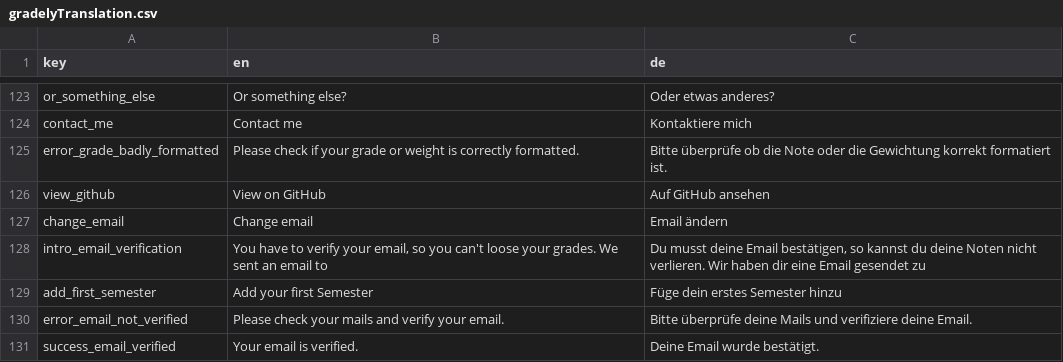
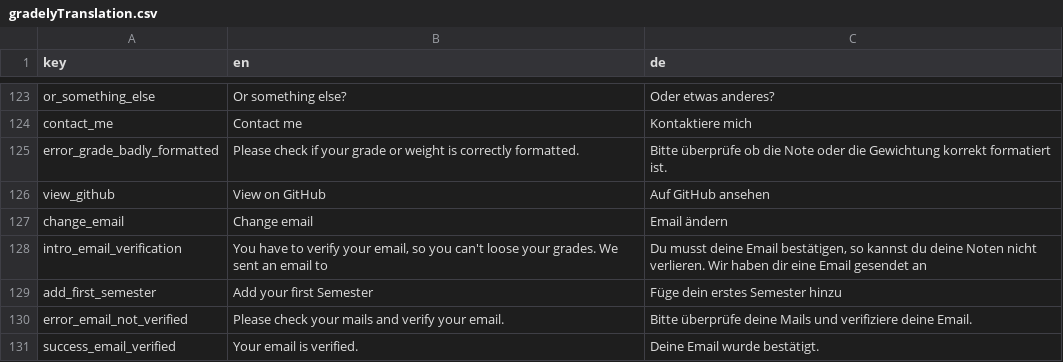
Before and after one commit to stonith404/gradely2, a CSV file: assets/translations/gradelyTranslation.csv, drawn as a sheet; only a part is shown, gaps mark what is left out.

```diff
--- a/assets/translations/gradelyTranslation.csv
+++ b/assets/translations/gradelyTranslation.csv
@@ -127,3 +127,3 @@ view_github,View on GitHub,Auf GitHub ansehen
 change_email,Change email,Email ändern
-intro_email_verification,"You have to verify your email, so you can't loose your grades. We sent an email to","Du musst deine Email bestätigen, so kannst du deine Noten nicht verlieren. Wir haben dir eine Email gesendet zu",
+intro_email_verification,"You have to verify your email, so you can't loose your grades. We sent an email to","Du musst deine Email bestätigen, so kannst du deine Noten nicht verlieren. Wir haben dir eine Email gesendet an"
 add_first_semester,Add your first Semester,Füge dein erstes Semester hinzu
```
Also changed, not shown: 2 other files.
